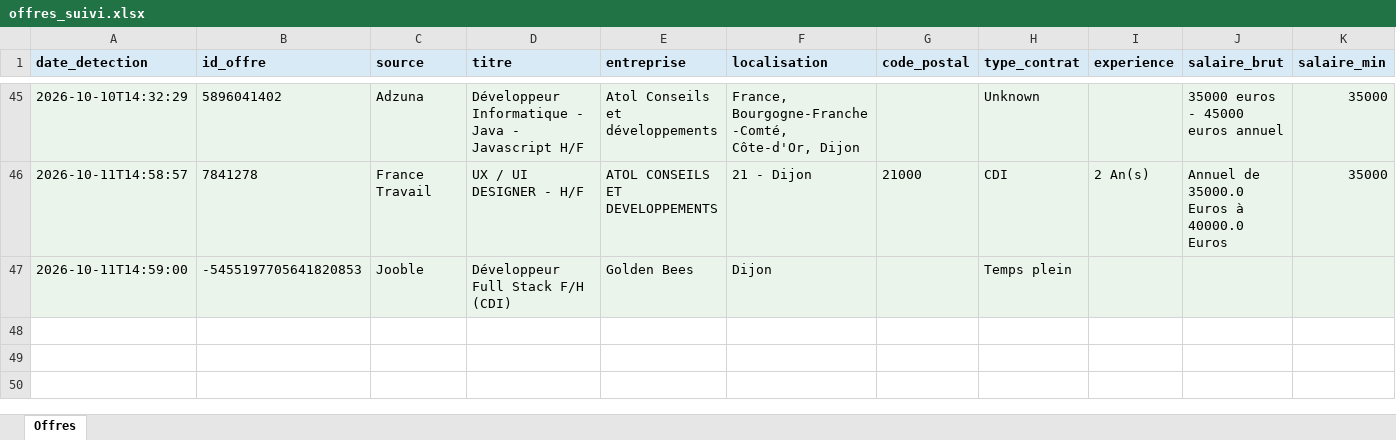
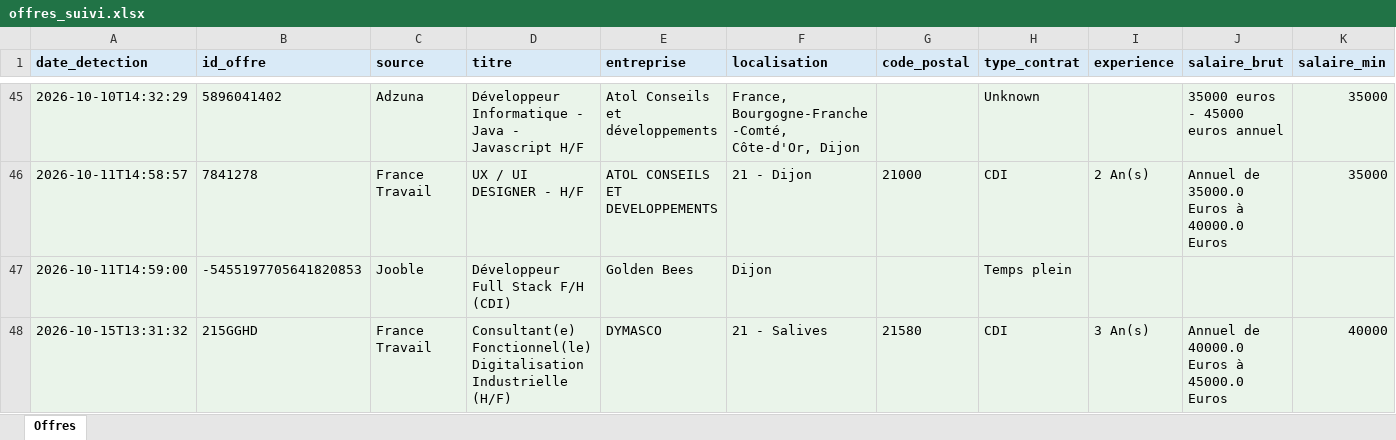
Before and after one commit to Portg4s/AutoTache, an Excel workbook: cloud_state/offres_suivi.xlsx, sheet Offres, drawn as a sheet; only a part is shown, gaps mark what is left out; values as stored, in another font and other column widths than the file's, no borders; rows hold the shown columns only; the diff names each change by its address in the sheet, - before the commit and + after, or states it on an @@ line.

```diff
--- a/cloud_state/offres_suivi.xlsx (sheet Offres)
+++ b/cloud_state/offres_suivi.xlsx (sheet Offres)
+row 48: 2026-10-15T13:31:32 | 215GGHD | France Travail | Consultant(e) Fonctionnel(le) Digitalisation Industrielle (H/F) | DYMASCO | 21 - Salives | 21580 | CDI | 3 An(s) | Annuel de 40000.0 Euros à 45000.0 Euros | 40000
```
Also changed, not shown: 1 other file.
